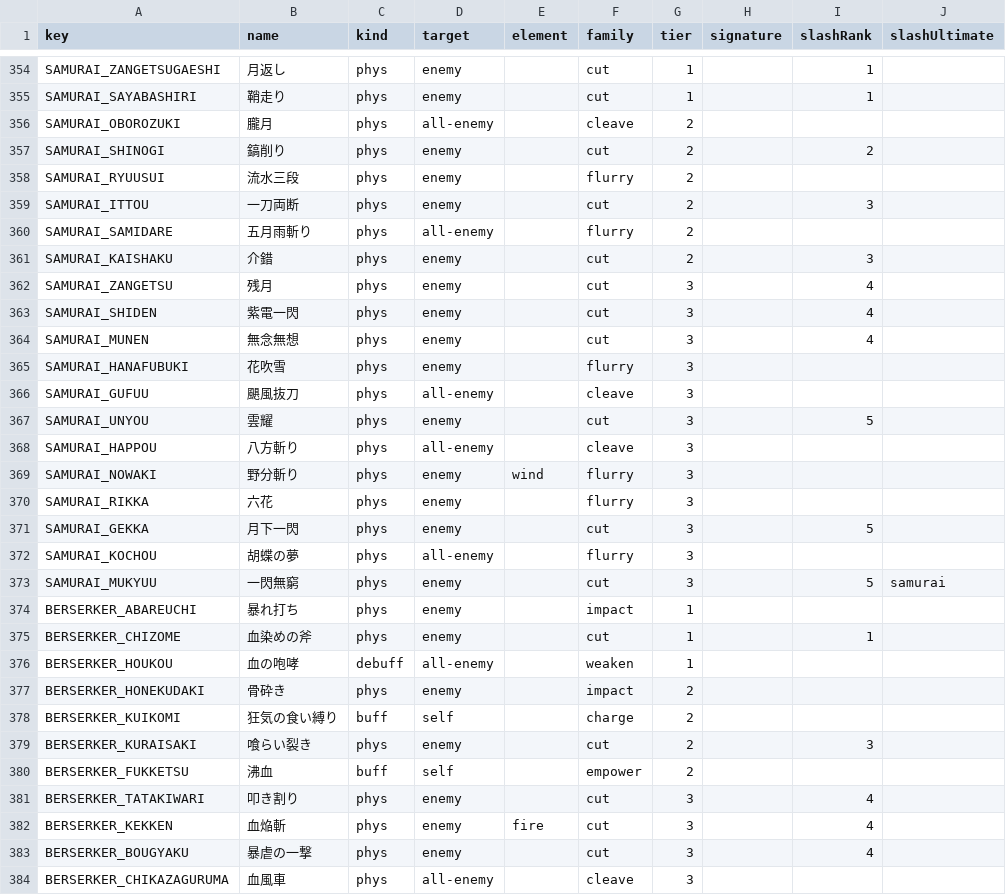
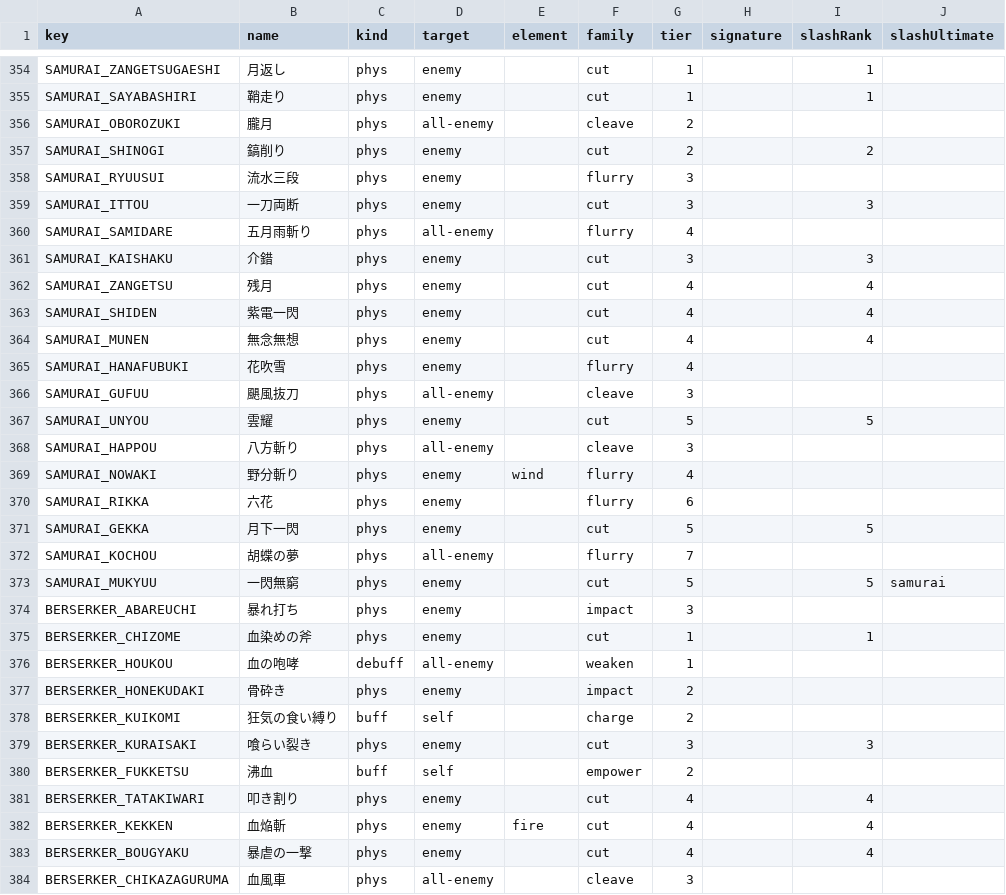
Before and after one commit to KotaroTao/DOS, a CSV file: docs/skill-effects-catalog.csv, drawn as a sheet; only a part is shown, gaps mark what is left out; the diff covers the shown part only.

```diff
--- a/docs/skill-effects-catalog.csv
+++ b/docs/skill-effects-catalog.csv
@@ -357,19 +357,19 @@ key,name,kind,target,element,family,tier,signature,slashRank,slashUltimate
 "SAMURAI_SHINOGI","鎬削り","phys","enemy","","cut","2","","2",""
-"SAMURAI_RYUUSUI","流水三段","phys","enemy","","flurry","2","","",""
-"SAMURAI_ITTOU","一刀両断","phys","enemy","","cut","2","","3",""
-"SAMURAI_SAMIDARE","五月雨斬り","phys","all-enemy","","flurry","2","","",""
-"SAMURAI_KAISHAKU","介錯","phys","enemy","","cut","2","","3",""
-"SAMURAI_ZANGETSU","残月","phys","enemy","","cut","3","","4",""
-"SAMURAI_SHIDEN","紫電一閃","phys","enemy","","cut","3","","4",""
-"SAMURAI_MUNEN","無念無想","phys","enemy","","cut","3","","4",""
-"SAMURAI_HANAFUBUKI","花吹雪","phys","enemy","","flurry","3","","",""
+"SAMURAI_RYUUSUI","流水三段","phys","enemy","","flurry","3","","",""
+"SAMURAI_ITTOU","一刀両断","phys","enemy","","cut","3","","3",""
+"SAMURAI_SAMIDARE","五月雨斬り","phys","all-enemy","","flurry","4","","",""
+"SAMURAI_KAISHAKU","介錯","phys","enemy","","cut","3","","3",""
+"SAMURAI_ZANGETSU","残月","phys","enemy","","cut","4","","4",""
+"SAMURAI_SHIDEN","紫電一閃","phys","enemy","","cut","4","","4",""
+"SAMURAI_MUNEN","無念無想","phys","enemy","","cut","4","","4",""
+"SAMURAI_HANAFUBUKI","花吹雪","phys","enemy","","flurry","4","","",""
 "SAMURAI_GUFUU","颶風抜刀","phys","all-enemy","","cleave","3","","",""
-"SAMURAI_UNYOU","雲耀","phys","enemy","","cut","3","","5",""
+"SAMURAI_UNYOU","雲耀","phys","enemy","","cut","5","","5",""
 "SAMURAI_HAPPOU","八方斬り","phys","all-enemy","","cleave","3","","",""
-"SAMURAI_NOWAKI","野分斬り","phys","enemy","wind","flurry","3","","",""
-"SAMURAI_RIKKA","六花","phys","enemy","","flurry","3","","",""
-"SAMURAI_GEKKA","月下一閃","phys","enemy","","cut","3","","5",""
-"SAMURAI_KOCHOU","胡蝶の夢","phys","all-enemy","","flurry","3","","",""
-"SAMURAI_MUKYUU","一閃無窮","phys","enemy","","cut","3","","5","samurai"
-"BERSERKER_ABAREUCHI","暴れ打ち","phys","enemy","","impact","1","","",""
+"SAMURAI_NOWAKI","野分斬り","phys","enemy","wind","flurry","4","","",""
+"SAMURAI_RIKKA","六花","phys","enemy","","flurry","6","","",""
+"SAMURAI_GEKKA","月下一閃","phys","enemy","","cut","5","","5",""
+"SAMURAI_KOCHOU","胡蝶の夢","phys","all-enemy","","flurry","7","","",""
+"SAMURAI_MUKYUU","一閃無窮","phys","enemy","","cut","5","","5","samurai"
+"BERSERKER_ABAREUCHI","暴れ打ち","phys","enemy","","impact","3","","",""
 "BERSERKER_CHIZOME","血染めの斧","phys","enemy","","cut","1","","1",""
@@ -378,7 +378,7 @@ key,name,kind,target,element,family,tier,signature,slashRank,slashUltimate
 "BERSERKER_KUIKOMI","狂気の食い縛り","buff","self","","charge","2","","",""
-"BERSERKER_KURAISAKI","喰らい裂き","phys","enemy","","cut","2","","3",""
+"BERSERKER_KURAISAKI","喰らい裂き","phys","enemy","","cut","3","","3",""
 "BERSERKER_FUKKETSU","沸血","buff","self","","empower","2","","",""
-"BERSERKER_TATAKIWARI","叩き割り","phys","enemy","","cut","3","","4",""
-"BERSERKER_KEKKEN","血焔斬","phys","enemy","fire","cut","3","","4",""
-"BERSERKER_BOUGYAKU","暴虐の一撃","phys","enemy","","cut","3","","4",""
+"BERSERKER_TATAKIWARI","叩き割り","phys","enemy","","cut","4","","4",""
+"BERSERKER_KEKKEN","血焔斬","phys","enemy","fire","cut","4","","4",""
+"BERSERKER_BOUGYAKU","暴虐の一撃","phys","enemy","","cut","4","","4",""
 "BERSERKER_CHIKAZAGURUMA","血風車","phys","all-enemy","","cleave","3","","",""
```
Also changed, not shown: 150 edited cells elsewhere in this file, 14 other files.
